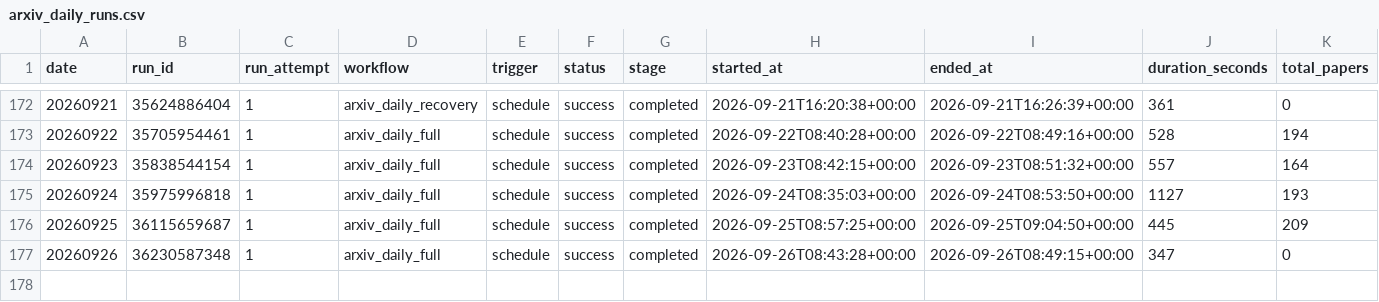
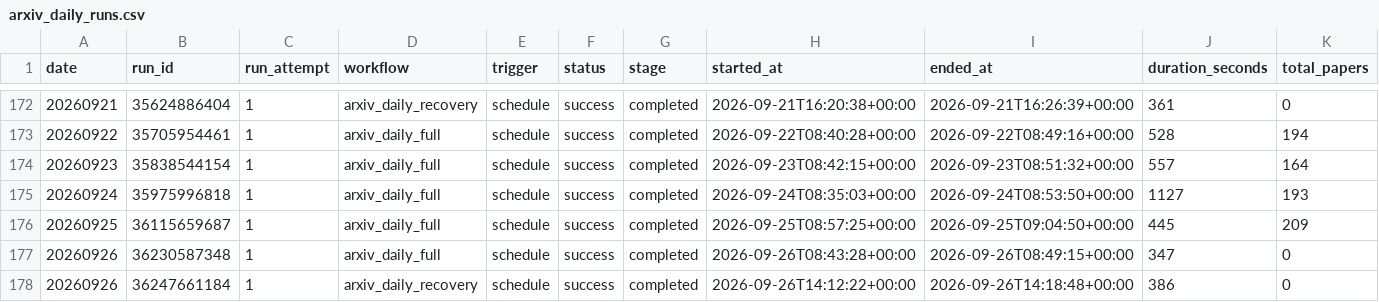
Before and after one commit to katdogC/Algorithm-Practice-in-Industry, a CSV file: paperBotV2/arxiv_daily/status/arxiv_daily_runs.csv, drawn as a sheet; only a part is shown, gaps mark what is left out; rows hold the shown columns only; the diff names each change by its address in the sheet, - before the commit and + after, or states it on an @@ line.

```diff
--- a/paperBotV2/arxiv_daily/status/arxiv_daily_runs.csv
+++ b/paperBotV2/arxiv_daily/status/arxiv_daily_runs.csv
+row 178: 20260926 | 36247661184 | 1 | arxiv_daily_recovery | schedule | success | completed | 2026-09-26T14:12:22+00:00 | 2026-09-26T14:18:48+00:00 | 386 | 0
```
Also changed, not shown: 2 other files.
